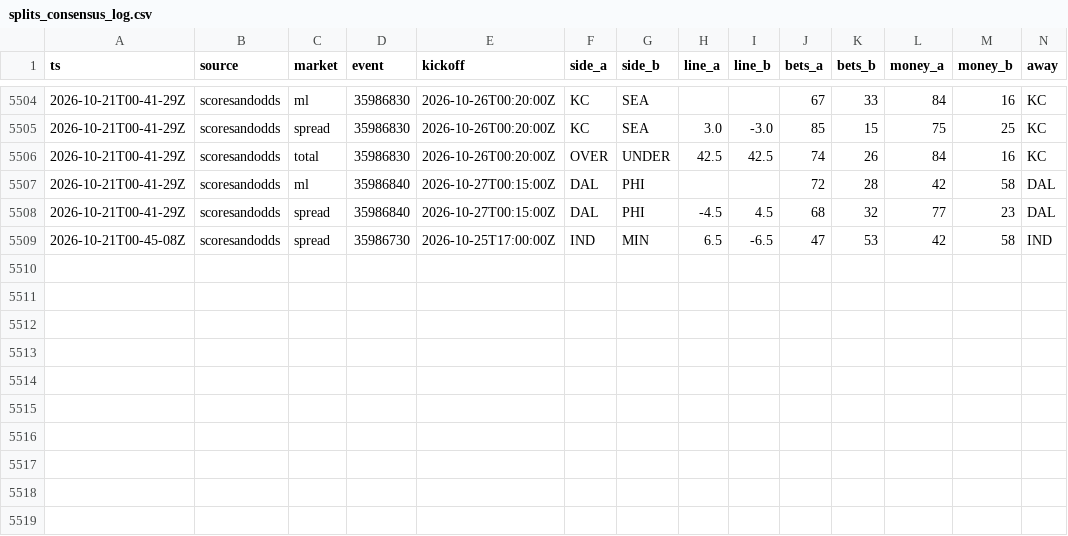
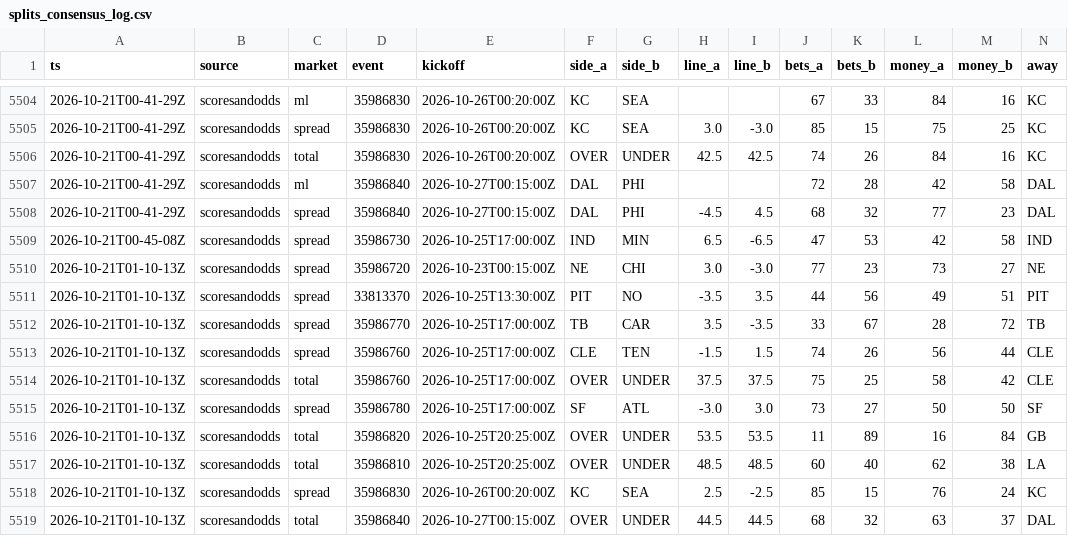
Before and after one commit to MattFos18/nfl-model, a CSV file: data/lines/splits_consensus_log.csv, drawn as a sheet; only a part is shown, gaps mark what is left out; rows hold the shown columns only; the diff names each change by its address in the sheet, - before the commit and + after, or states it on an @@ line.

```diff
--- a/data/lines/splits_consensus_log.csv
+++ b/data/lines/splits_consensus_log.csv
+row 5510: 2026-10-21T01-10-13Z | scoresandodds | spread | 35986720 | 2026-10-23T00:15:00Z | NE | CHI | 3.0 | -3.0 | 77 | 23 | 73 | 27 | NE
+row 5511: 2026-10-21T01-10-13Z | scoresandodds | spread | 33813370 | 2026-10-25T13:30:00Z | PIT | NO | -3.5 | 3.5 | 44 | 56 | 49 | 51 | PIT
+row 5512: 2026-10-21T01-10-13Z | scoresandodds | spread | 35986770 | 2026-10-25T17:00:00Z | TB | CAR | 3.5 | -3.5 | 33 | 67 | 28 | 72 | TB
+row 5513: 2026-10-21T01-10-13Z | scoresandodds | spread | 35986760 | 2026-10-25T17:00:00Z | CLE | TEN | -1.5 | 1.5 | 74 | 26 | 56 | 44 | CLE
+row 5514: 2026-10-21T01-10-13Z | scoresandodds | total | 35986760 | 2026-10-25T17:00:00Z | OVER | UNDER | 37.5 | 37.5 | 75 | 25 | 58 | 42 | CLE
+row 5515: 2026-10-21T01-10-13Z | scoresandodds | spread | 35986780 | 2026-10-25T17:00:00Z | SF | ATL | -3.0 | 3.0 | 73 | 27 | 50 | 50 | SF
+row 5516: 2026-10-21T01-10-13Z | scoresandodds | total | 35986820 | 2026-10-25T20:25:00Z | OVER | UNDER | 53.5 | 53.5 | 11 | 89 | 16 | 84 | GB
+row 5517: 2026-10-21T01-10-13Z | scoresandodds | total | 35986810 | 2026-10-25T20:25:00Z | OVER | UNDER | 48.5 | 48.5 | 60 | 40 | 62 | 38 | LA
+row 5518: 2026-10-21T01-10-13Z | scoresandodds | spread | 35986830 | 2026-10-26T00:20:00Z | KC | SEA | 2.5 | -2.5 | 85 | 15 | 76 | 24 | KC
+row 5519: 2026-10-21T01-10-13Z | scoresandodds | total | 35986840 | 2026-10-27T00:15:00Z | OVER | UNDER | 44.5 | 44.5 | 68 | 32 | 63 | 37 | DAL
```
Also changed, not shown: data/lines/splits_latest.csv, data/lines/watch_log.csv, 19 other files.
